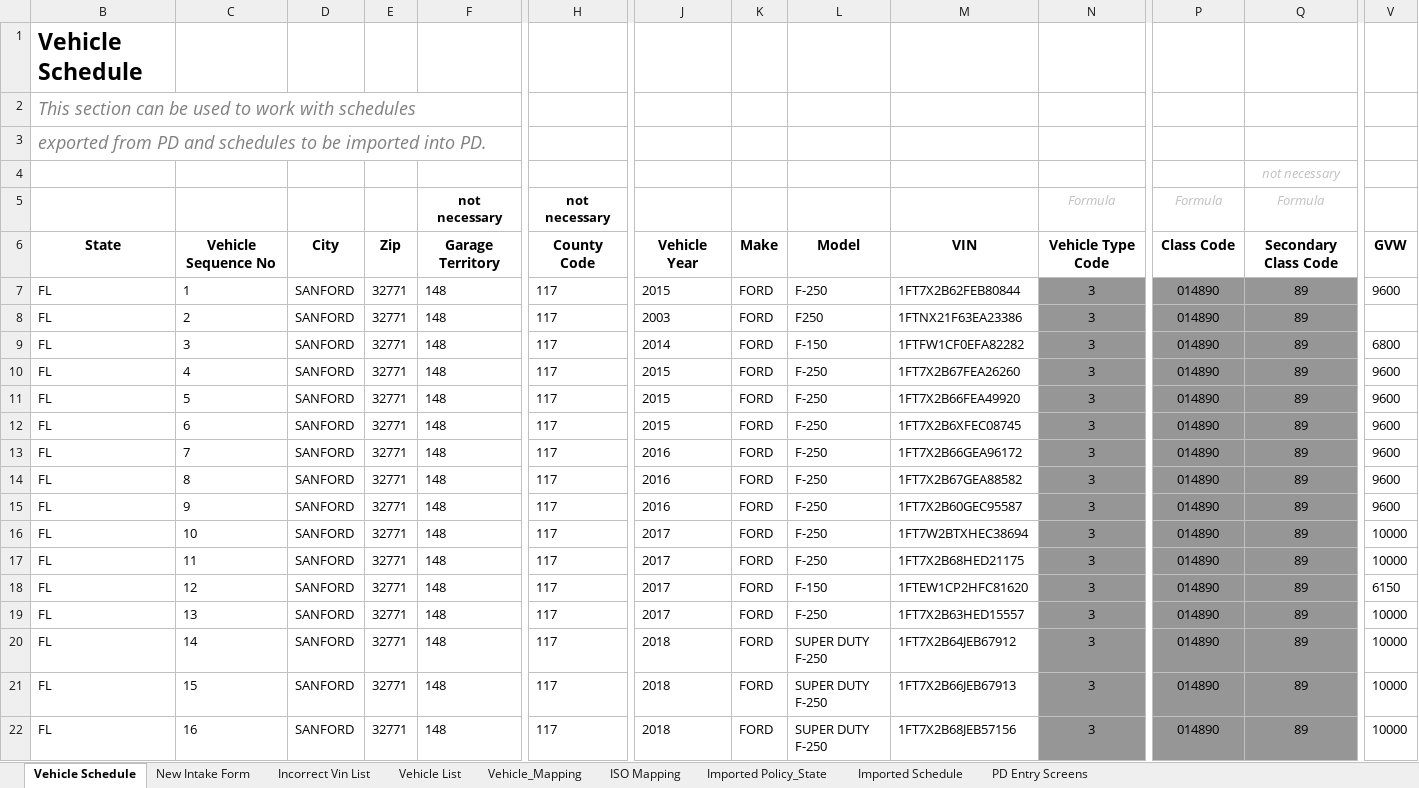
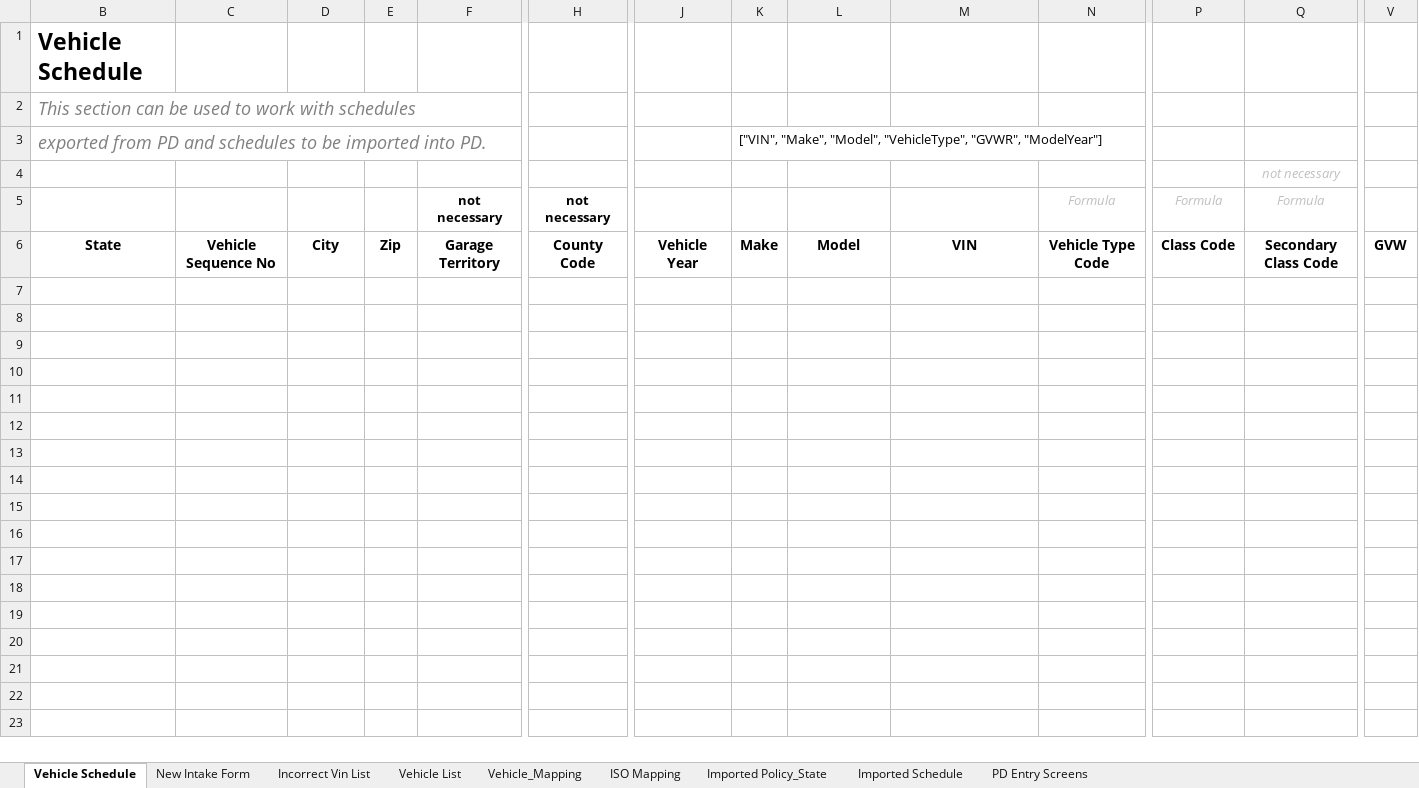
Before and after one commit to zhangkeAstrus/autoschedule_import, an Excel workbook: Auto Schedule XML Import Export.xlsm, sheet Vehicle Schedule, drawn as a sheet; only a part is shown, gaps mark what is left out; values as stored, in another font and other column widths than the file's, no borders; charts and pictures and conditional formats not drawn; rows hold the shown columns only; the diff covers the shown part only; the diff names each change by its address in the sheet, - before the commit and + after, or states it on an @@ line.

```diff
--- a/Auto Schedule XML Import Export.xlsm (sheet Vehicle Schedule)
+++ b/Auto Schedule XML Import Export.xlsm (sheet Vehicle Schedule)
-K3: (empty)
+K3: ["VIN", "Make", "Model", "VehicleType", "GVWR", "ModelYear"]
-row 7: FL | 1 | SANFORD | 32771 | 148 | 117 | 2015 | FORD | F-250 | 1FT7X2B62FEB80844 | 3 | 014890 | 89 | 9600
-row 8: FL | 2 | SANFORD | 32771 | 148 | 117 | 2003 | FORD | F250 | 1FTNX21F63EA23386 | 3 | 014890 | 89
-row 9: FL | 3 | SANFORD | 32771 | 148 | 117 | 2014 | FORD | F-150 | 1FTFW1CF0EFA82282 | 3 | 014890 | 89 | 6800
-row 10: FL | 4 | SANFORD | 32771 | 148 | 117 | 2015 | FORD | F-250 | 1FT7X2B67FEA26260 | 3 | 014890 | 89 | 9600
-row 11: FL | 5 | SANFORD | 32771 | 148 | 117 | 2015 | FORD | F-250 | 1FT7X2B66FEA49920 | 3 | 014890 | 89 | 9600
-row 12: FL | 6 | SANFORD | 32771 | 148 | 117 | 2015 | FORD | F-250 | 1FT7X2B6XFEC08745 | 3 | 014890 | 89 | 9600
-row 13: FL | 7 | SANFORD | 32771 | 148 | 117 | 2016 | FORD | F-250 | 1FT7X2B66GEA96172 | 3 | 014890 | 89 | 9600
-row 14: FL | 8 | SANFORD | 32771 | 148 | 117 | 2016 | FORD | F-250 | 1FT7X2B67GEA88582 | 3 | 014890 | 89 | 9600
-row 15: FL | 9 | SANFORD | 32771 | 148 | 117 | 2016 | FORD | F-250 | 1FT7X2B60GEC95587 | 3 | 014890 | 89 | 9600
-row 16: FL | 10 | SANFORD | 32771 | 148 | 117 | 2017 | FORD | F-250 | 1FT7W2BTXHEC38694 | 3 | 014890 | 89 | 10000
-row 17: FL | 11 | SANFORD | 32771 | 148 | 117 | 2017 | FORD | F-250 | 1FT7X2B68HED21175 | 3 | 014890 | 89 | 10000
-row 18: FL | 12 | SANFORD | 32771 | 148 | 117 | 2017 | FORD | F-150 | 1FTEW1CP2HFC81620 | 3 | 014890 | 89 | 6150
-row 19: FL | 13 | SANFORD | 32771 | 148 | 117 | 2017 | FORD | F-250 | 1FT7X2B63HED15557 | 3 | 014890 | 89 | 10000
-row 20: FL | 14 | SANFORD | 32771 | 148 | 117 | 2018 | FORD | SUPER DUTY F-250 | 1FT7X2B64JEB67912 | 3 | 014890 | 89 | 10000
-row 21: FL | 15 | SANFORD | 32771 | 148 | 117 | 2018 | FORD | SUPER DUTY F-250 | 1FT7X2B66JEB67913 | 3 | 014890 | 89 | 10000
-row 22: FL | 16 | SANFORD | 32771 | 148 | 117 | 2018 | FORD | SUPER DUTY F-250 | 1FT7X2B68JEB57156 | 3 | 014890 | 89 | 10000
```
Also changed, not shown: 89 removed rows elsewhere in this sheet, sheet ISO Mapping, charts or pictures, 2 other files.
